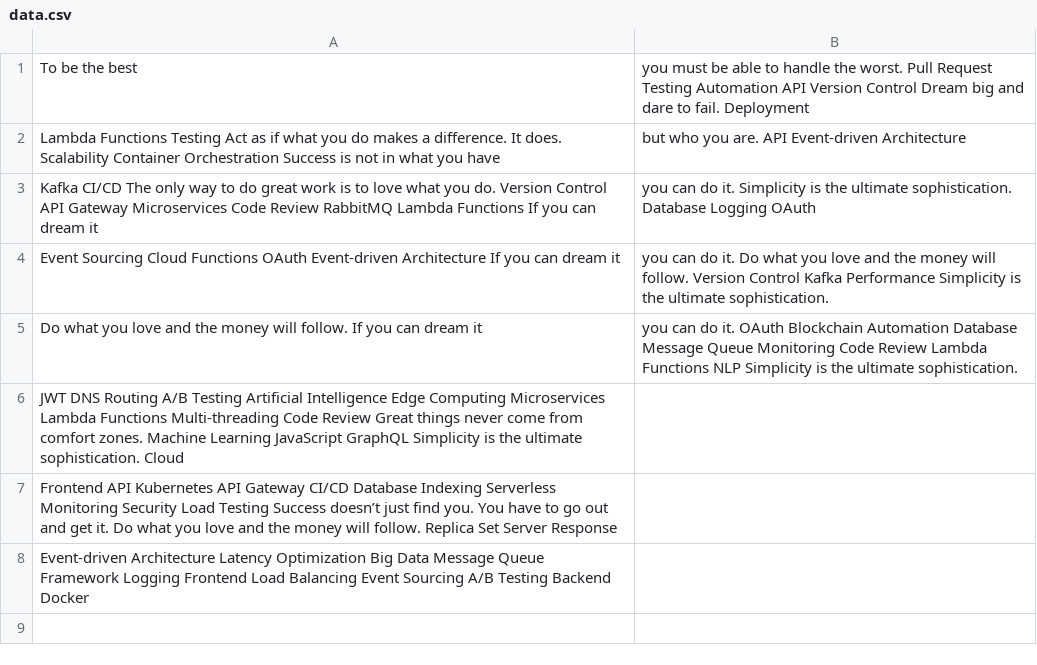
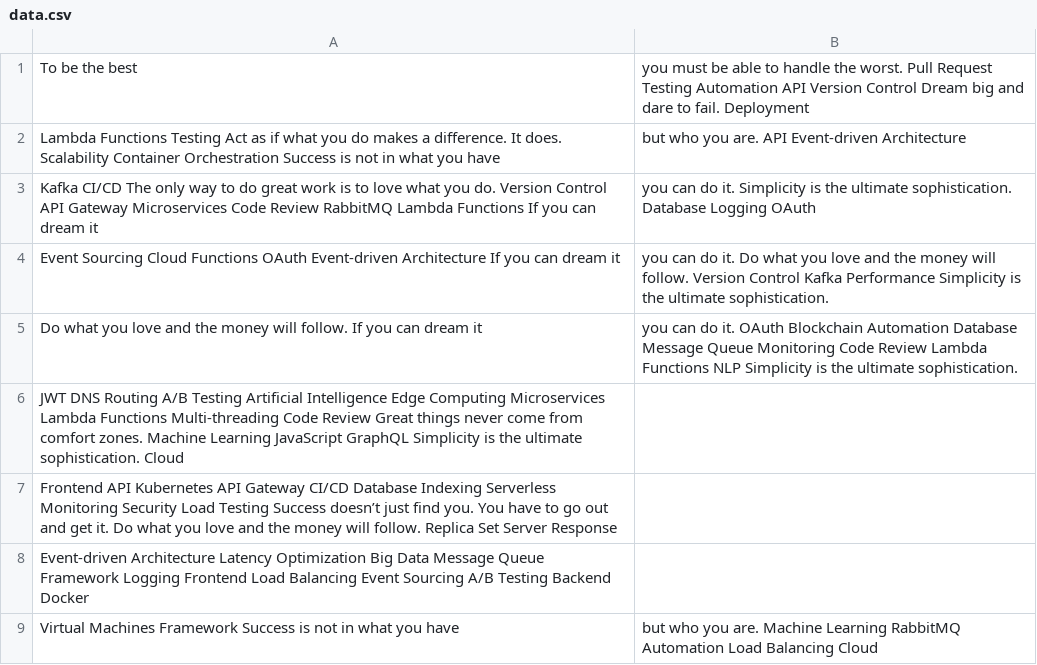
Before and after one commit to lapdogs-papaw/Fordrerim-1082, a CSV file: logs/data.csv, drawn as a sheet.

```diff
--- a/logs/data.csv
+++ b/logs/data.csv
@@ -8 +8,2 @@ Frontend API Kubernetes API Gateway CI/CD Database Indexing Serverless Monitorin
 Event-driven Architecture Latency Optimization Big Data Message Queue Framework Logging Frontend Load Balancing Event Sourcing A/B Testing Backend Docker
+Virtual Machines Framework Success is not in what you have, but who you are. Machine Learning RabbitMQ Automation Load Balancing Cloud
```
Also changed, not shown: 4 other files.
